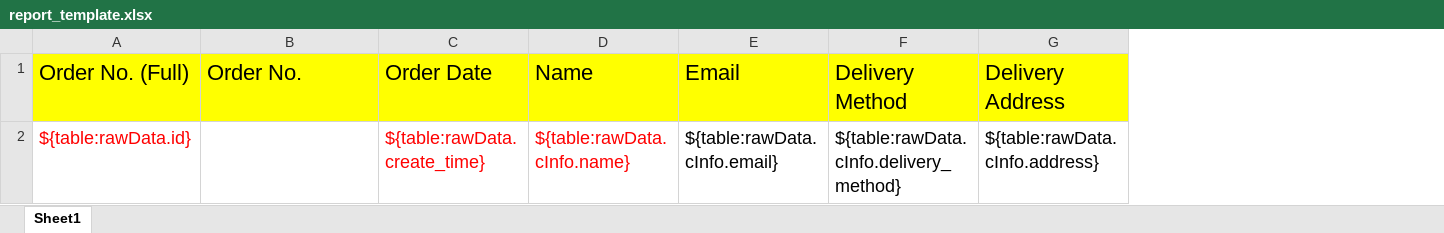
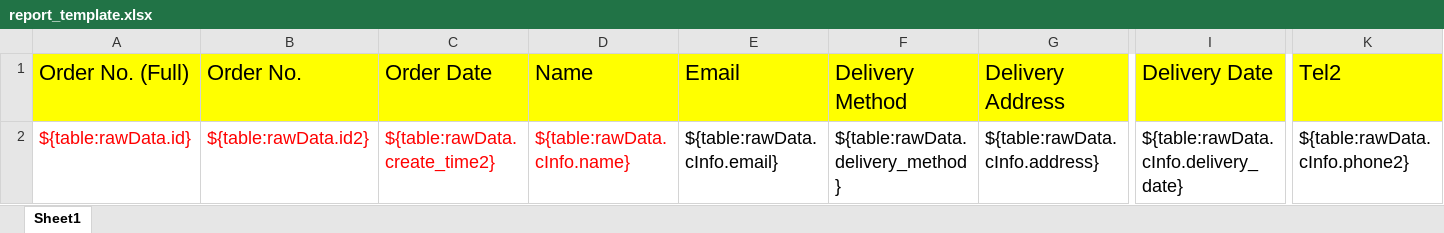
Before and after one commit to toomanychung/christmas_tree, an Excel workbook: templates/report_template.xlsx, sheet Sheet1, drawn as a sheet; only a part is shown, gaps mark what is left out; values as stored, in another font and other column widths than the file's, no borders; the diff names each change by its address in the sheet, - before the commit and + after, or states it on an @@ line.

```diff
--- a/templates/report_template.xlsx (sheet Sheet1)
+++ b/templates/report_template.xlsx (sheet Sheet1)
+column I (Delivery Date), row 2: ${table:rawData.cInfo.delivery_date}
+column K (Tel2), row 2: ${table:rawData.cInfo.phone2}
-B2 (Order No.): (empty)
+B2 (Order No.): ${table:rawData.id2}
-C2 (Order Date): ${table:rawData.create_time}
+C2 (Order Date): ${table:rawData.create_time2}
-F2 (Delivery Method): ${table:rawData.cInfo.delivery_method}
+F2 (Delivery Method): ${table:rawData.delivery_method}
```
Also changed, not shown: templates/delivery_note.xlsx, 22 other files.
